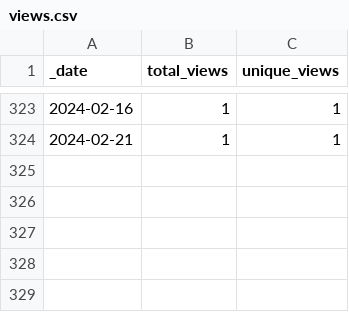
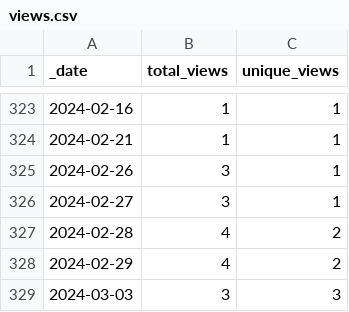
Before and after one commit to AlexRogalskiy/android-patterns, a CSV file: traffic/views.csv, drawn as a sheet; only a part is shown, gaps mark what is left out.

```diff
--- a/traffic/views.csv
+++ b/traffic/views.csv
@@ -324 +324,6 @@ _date,total_views,unique_views
 2024-02-21,1,1
+2024-02-26,3,1
+2024-02-27,3,1
+2024-02-28,4,2
+2024-02-29,4,2
+2024-03-03,3,3
```
Also changed, not shown: traffic/clones.csv, 1 other file.
